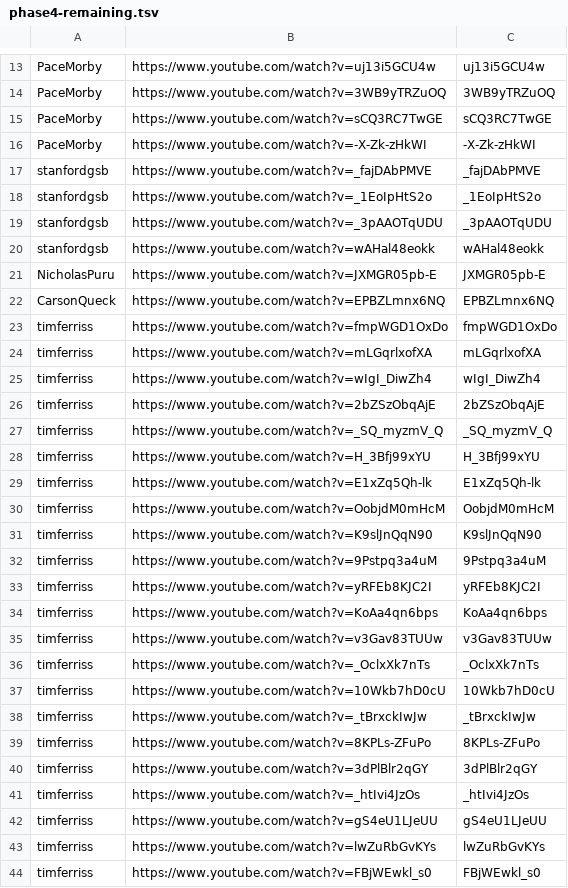
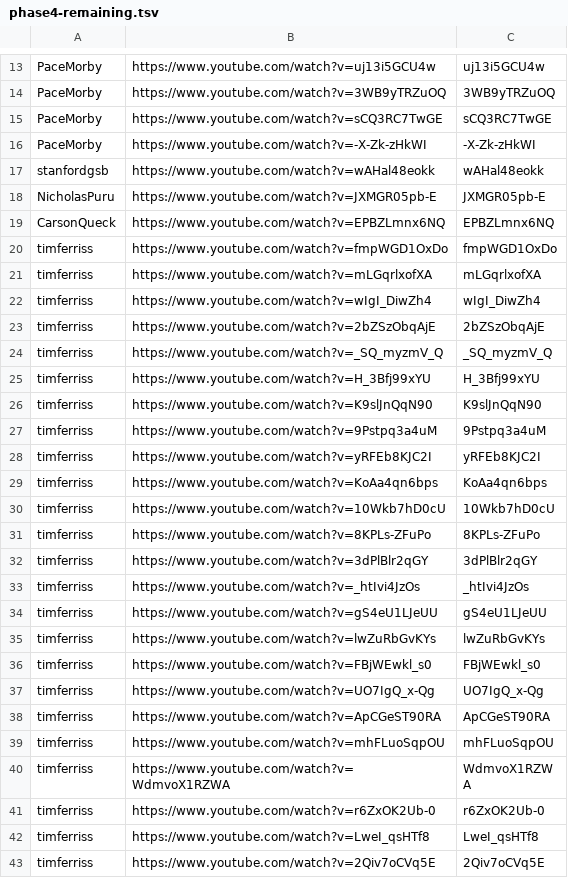
Before and after one commit to tech-nirmata/yt-deep-knowledge-distributed, a TSV file: queue/phase4-remaining.tsv, drawn as a sheet; only a part is shown, gaps mark what is left out; the shorter side is filled out with more unchanged rows; the diff names each change by its address in the sheet, - before the commit and + after, or states it on an @@ line.

Commit message:
harvest: queue refresh 2026-06-10T08:12Z

```diff
--- a/queue/phase4-remaining.tsv
+++ b/queue/phase4-remaining.tsv
-row 17: stanfordgsb | https://www.youtube.com/watch?v=_fajDAbPMVE | _fajDAbPMVE
-row 18: stanfordgsb | https://www.youtube.com/watch?v=_1EoIpHtS2o | _1EoIpHtS2o
-row 19: stanfordgsb | https://www.youtube.com/watch?v=_3pAAOTqUDU | _3pAAOTqUDU
-row 29: timferriss | https://www.youtube.com/watch?v=E1xZq5Qh-lk | E1xZq5Qh-lk
-row 30: timferriss | https://www.youtube.com/watch?v=OobjdM0mHcM | OobjdM0mHcM
-row 35: timferriss | https://www.youtube.com/watch?v=v3Gav83TUUw | v3Gav83TUUw
-row 36: timferriss | https://www.youtube.com/watch?v=_OclxXk7nTs | _OclxXk7nTs
-row 38: timferriss | https://www.youtube.com/watch?v=_tBrxckIwJw | _tBrxckIwJw
```
